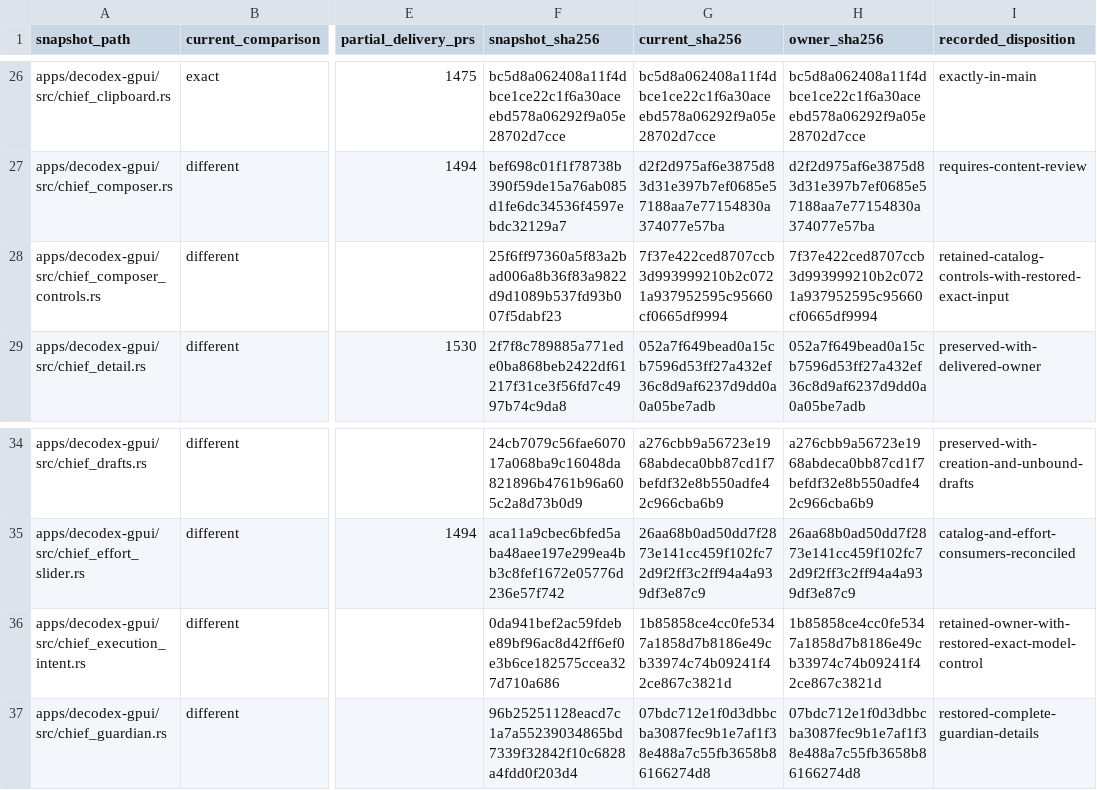
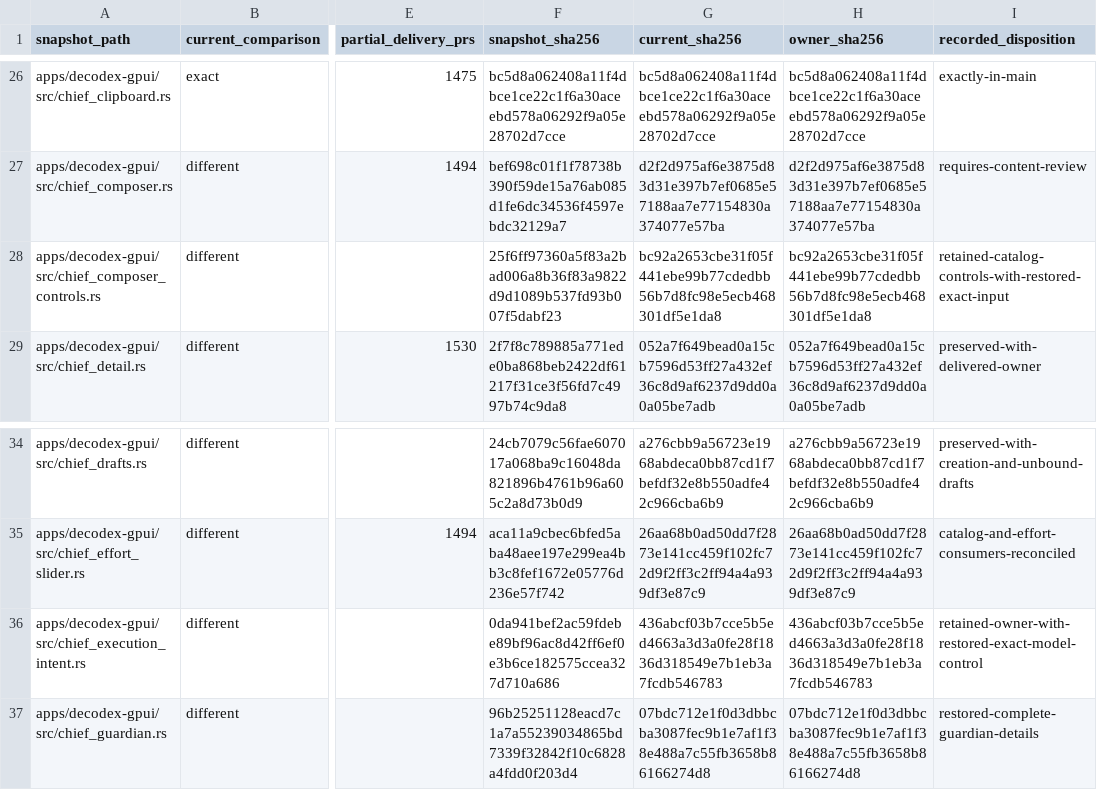
Before and after one commit to acg-box/decodex, a TSV file: work/upstream-inherited-files.tsv, drawn as a sheet; only a part is shown, gaps mark what is left out; the diff names each change by its address in the sheet, - before the commit and + after, or states it on an @@ line.

```diff
--- a/work/upstream-inherited-files.tsv
+++ b/work/upstream-inherited-files.tsv
-G28 (current_sha256): 7f37e422ced8707ccb3d993999210b2c0721a937952595c95660cf0665df9994
+G28 (current_sha256): bc92a2653cbe31f05f441ebe99b77cdedbb56b7d8fc98e5ecb468301df5e1da8
-H28 (owner_sha256): 7f37e422ced8707ccb3d993999210b2c0721a937952595c95660cf0665df9994
+H28 (owner_sha256): bc92a2653cbe31f05f441ebe99b77cdedbb56b7d8fc98e5ecb468301df5e1da8
-G36 (current_sha256): 1b85858ce4cc0fe5347a1858d7b8186e49cb33974c74b09241f42ce867c3821d
+G36 (current_sha256): 436abcf03b7cce5b5ed4663a3d3a0fe28f1836d318549e7b1eb3a7fcdb546783
-H36 (owner_sha256): 1b85858ce4cc0fe5347a1858d7b8186e49cb33974c74b09241f42ce867c3821d
+H36 (owner_sha256): 436abcf03b7cce5b5ed4663a3d3a0fe28f1836d318549e7b1eb3a7fcdb546783
```
Also changed, not shown: 4 other files.
